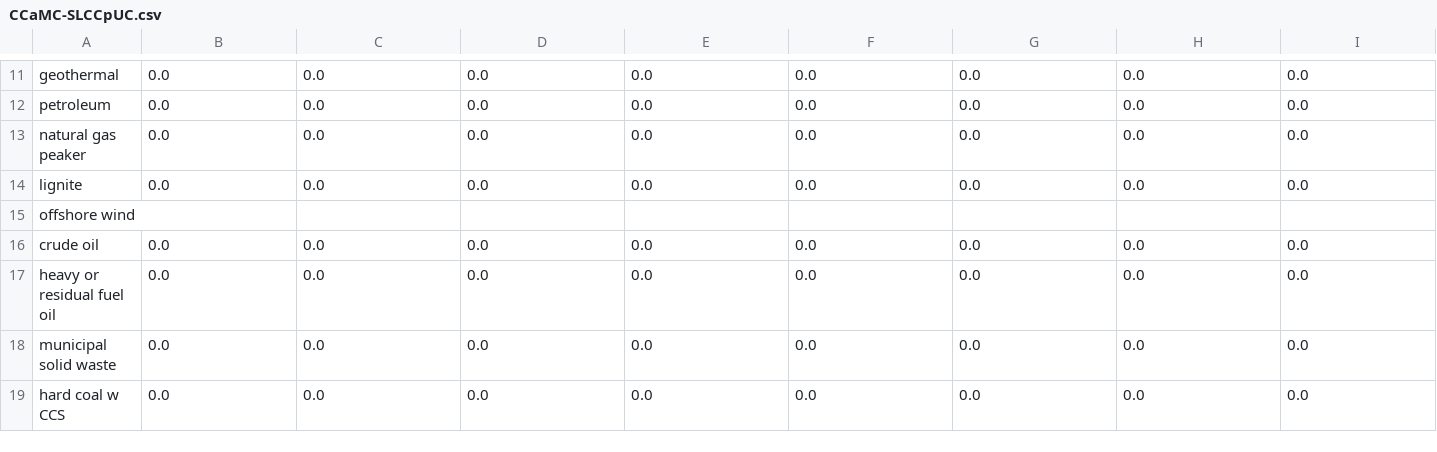
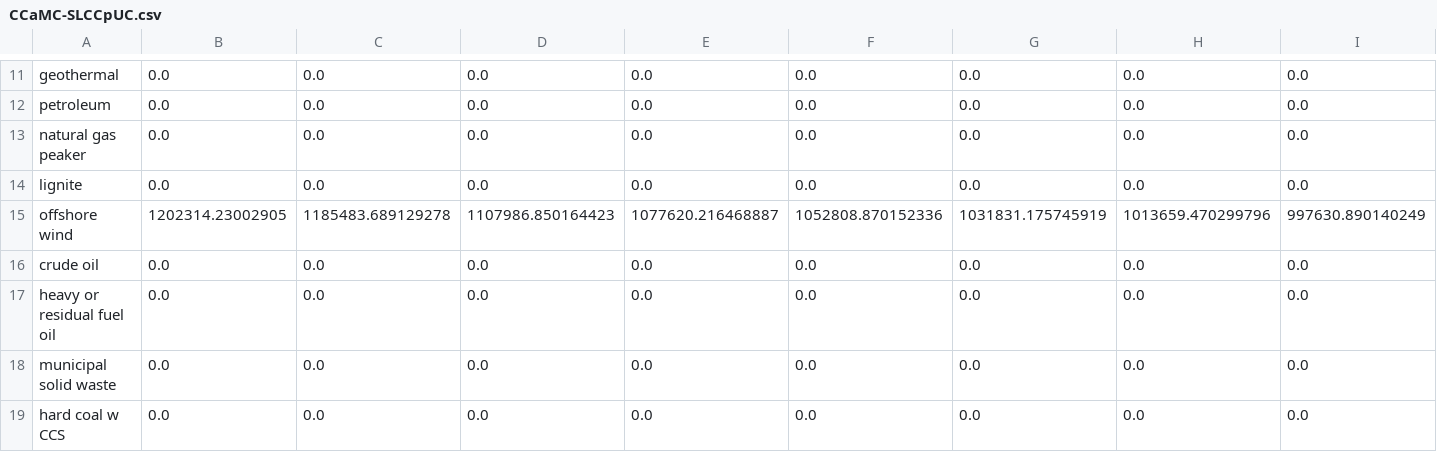
Before and after one commit to EnergyInnovation/eps-kentucky, a CSV file: InputData/elec/CCaMC/CCaMC-SLCCpUC.csv, drawn as a sheet; only a part is shown, gaps mark what is left out; removed rows and columns are numbered as before the commit, all else as after; rows hold the shown columns only; the diff names each change by its address in the sheet, - before the commit and + after, or states it on an @@ line.

```diff
--- a/InputData/elec/CCaMC/CCaMC-SLCCpUC.csv
+++ b/InputData/elec/CCaMC/CCaMC-SLCCpUC.csv
-row 15: offshore wind
+row 15: offshore wind | 1202314.23002905 | 1185483.689129278 | 1107986.850164423 | 1077620.216468887 | 1052808.870152336 | 1031831.175745919 | 1013659.470299796 | 997630.890140249
```
Also changed, not shown: 1 other file.
